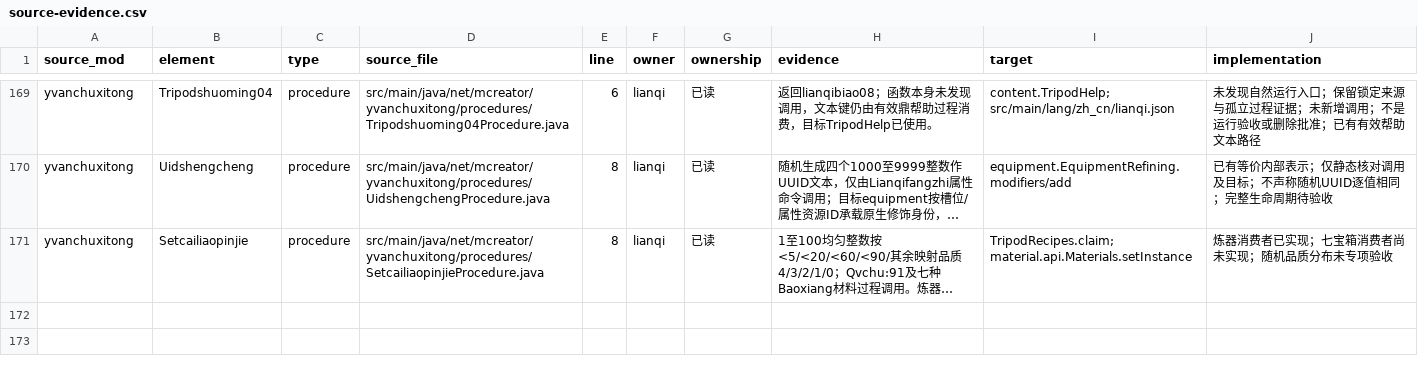
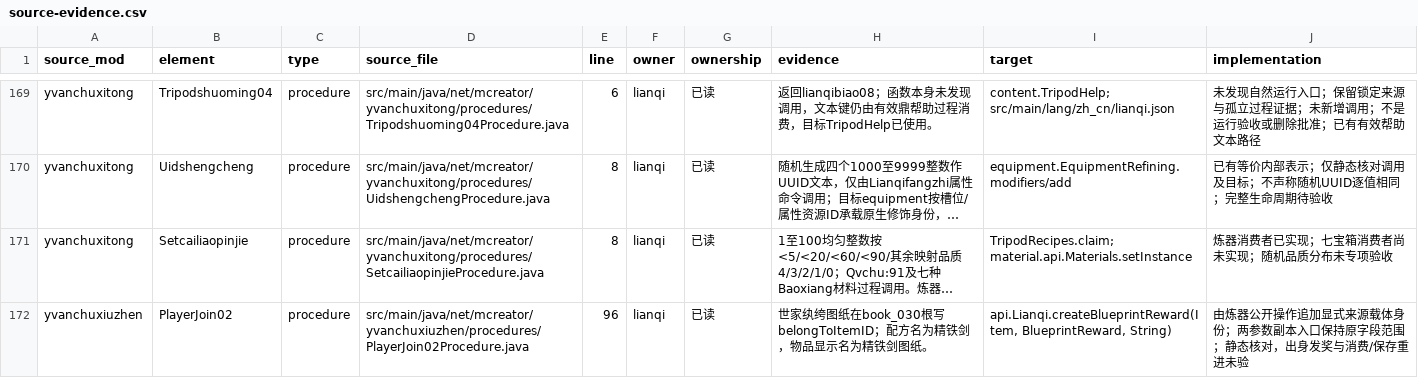
Before and after one commit to Shane77ly/yvanchuxiuzhen-1.21.1, a CSV file: docs/systems/lianqi/ledger/source-evidence.csv, drawn as a sheet; only a part is shown, gaps mark what is left out; long unchanged cells end in …; the diff names each change by its address in the sheet, - before the commit and + after, or states it on an @@ line.

Commit message:
fix: retain source blueprint carrier in birth rewards

```diff
--- a/docs/systems/lianqi/ledger/source-evidence.csv
+++ b/docs/systems/lianqi/ledger/source-evidence.csv
+row 172: yvanchuxiuzhen | PlayerJoin02 | procedure | src/main/java/net/mcreator/yvanchuxiuzhen/procedures/PlayerJoin02Procedure.java | 96 | lianqi | 已读 | 世家纨绔图纸在book_030根写belongToItemID；配方名为精铁剑，物品显示名为精铁剑图纸。 | api.Lianqi.createBlueprintReward(Item, BlueprintReward, String) | 由炼器公开操作追加显式来源载体身份；两参数副本入口保持原字段范围；静态核对，出身发奖与消费/保存重进未验
```
Also changed, not shown: 4 other files.
